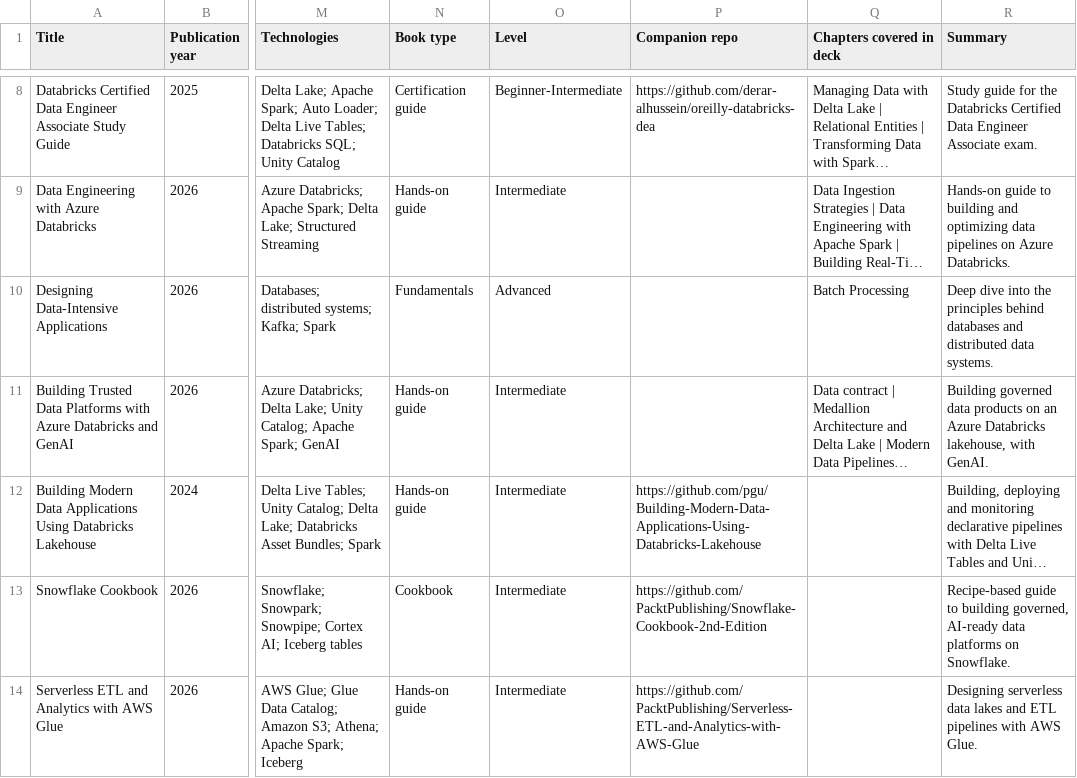
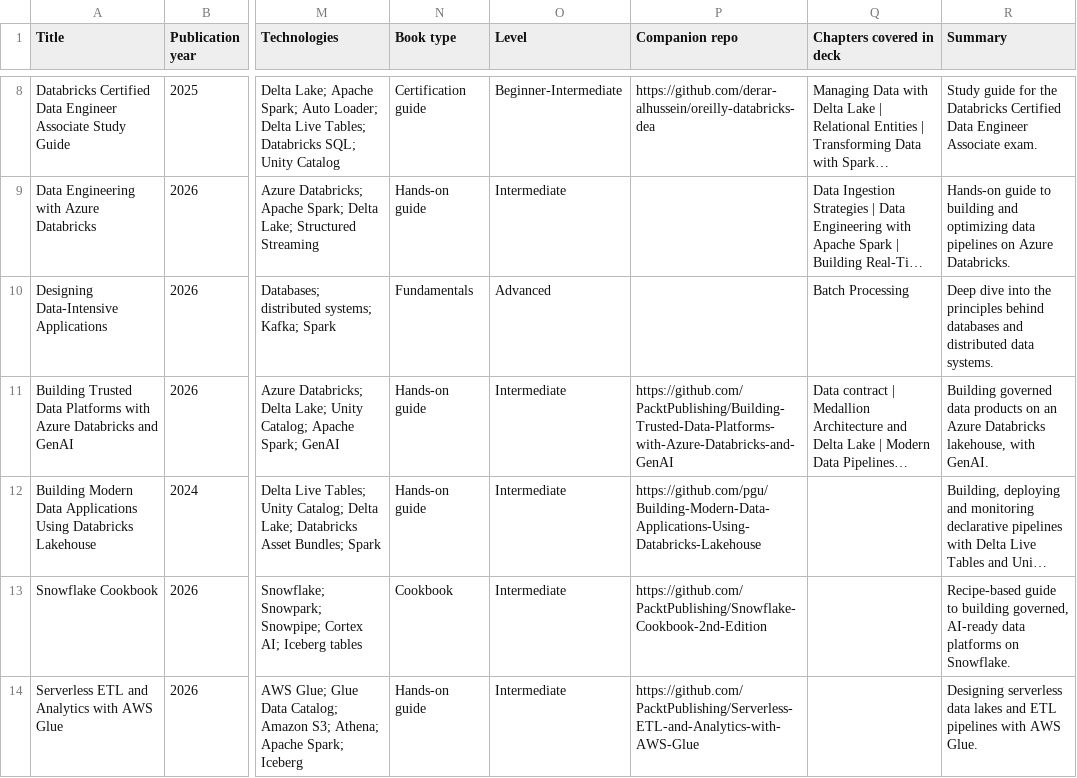
Before and after one commit to pgu/data-engineering-ebooks-memo, a CSV file: seed/data-engineering-ebooks.csv, drawn as a sheet; only a part is shown, gaps mark what is left out; long unchanged cells end in …; the diff names each change by its address in the sheet, - before the commit and + after, or states it on an @@ line.

```diff
--- a/seed/data-engineering-ebooks.csv
+++ b/seed/data-engineering-ebooks.csv
-P11 (Companion repo): (empty)
+P11 (Companion repo): https://github.com/PacktPublishing/Building-Trusted-Data-Platforms-with-Azure-Databricks-and-GenAI
```
Also changed, not shown: 2 other files.
